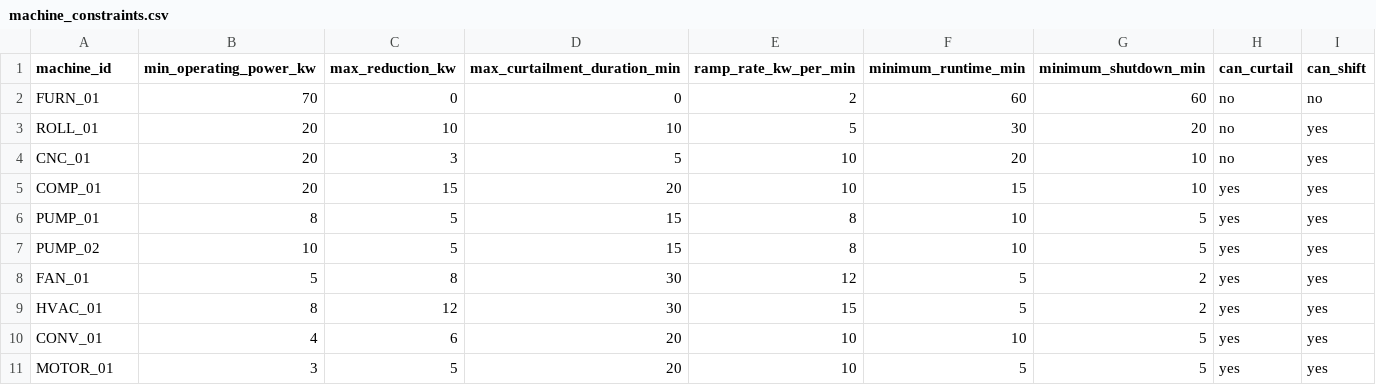
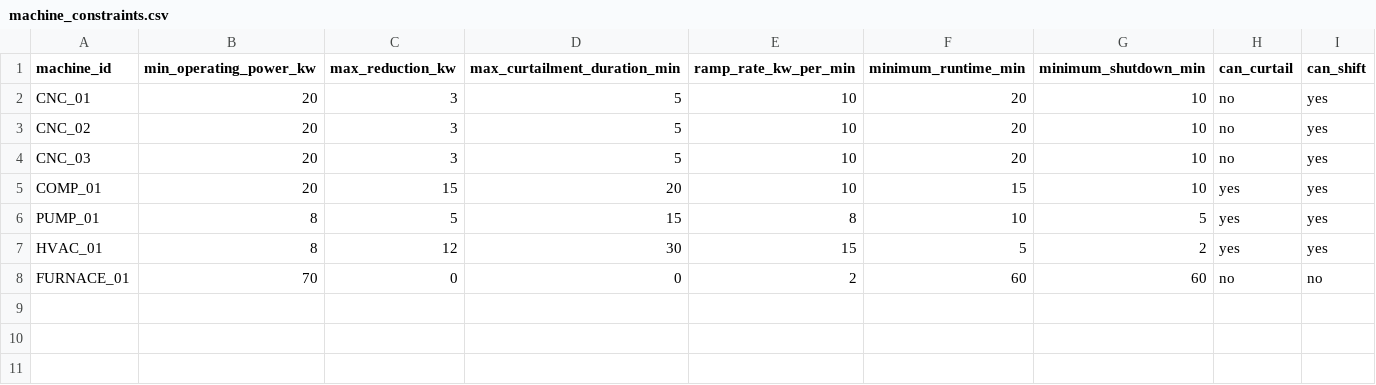
Before and after one commit to Thunhaal/INDUS_TWIN, a CSV file: data/01_factory/machine_constraints.csv, drawn as a sheet; removed rows and columns are numbered as before the commit, all else as after; the diff names each change by its address in the sheet, - before the commit and + after, or states it on an @@ line.

```diff
--- a/data/01_factory/machine_constraints.csv
+++ b/data/01_factory/machine_constraints.csv
-row 2: FURN_01 | 70 | 0 | 0 | 2 | 60 | 60 | no | no
-row 3: ROLL_01 | 20 | 10 | 10 | 5 | 30 | 20 | no | yes
+row 3: CNC_02 | 20 | 3 | 5 | 10 | 20 | 10 | no | yes
+row 4: CNC_03 | 20 | 3 | 5 | 10 | 20 | 10 | no | yes
-row 7: PUMP_02 | 10 | 5 | 15 | 8 | 10 | 5 | yes | yes
-row 8: FAN_01 | 5 | 8 | 30 | 12 | 5 | 2 | yes | yes
-row 10: CONV_01 | 4 | 6 | 20 | 10 | 10 | 5 | yes | yes
-row 11: MOTOR_01 | 3 | 5 | 20 | 10 | 5 | 5 | yes | yes
+row 8: FURNACE_01 | 70 | 0 | 0 | 2 | 60 | 60 | no | no
```
Also changed, not shown: data/01_factory/machine_metadata.csv, 38 other files.
